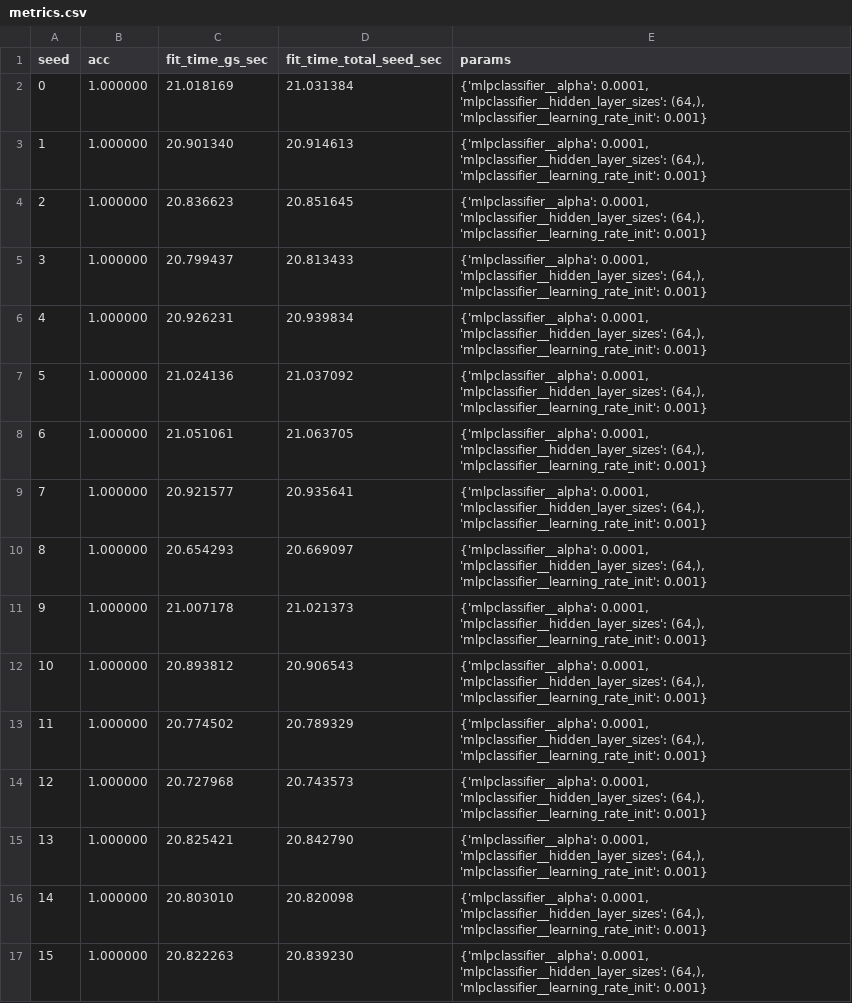
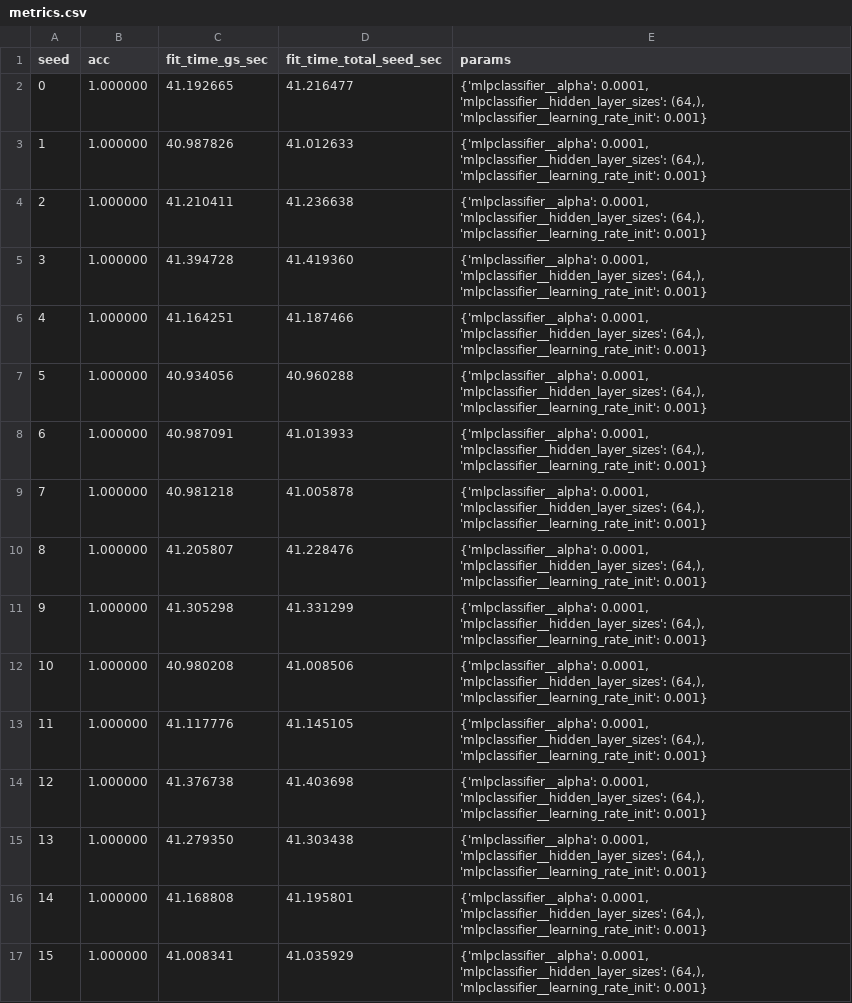
Before and after one commit to soyHouston256/joblib, a CSV file: logs/metrics.csv, drawn as a sheet.

```diff
--- a/logs/metrics.csv
+++ b/logs/metrics.csv
@@ -1,17 +1,17 @@
 seed,acc,fit_time_gs_sec,fit_time_total_seed_sec,params
-0,1.000000,21.018169,21.031384,"{'mlpclassifier__alpha': 0.0001, 'mlpclassifier__hidden_layer_sizes': (64,), 'mlpclassifier__learning_rate_init': 0.001}"
-1,1.000000,20.901340,20.914613,"{'mlpclassifier__alpha': 0.0001, 'mlpclassifier__hidden_layer_sizes': (64,), 'mlpclassifier__learning_rate_init': 0.001}"
-2,1.000000,20.836623,20.851645,"{'mlpclassifier__alpha': 0.0001, 'mlpclassifier__hidden_layer_sizes': (64,), 'mlpclassifier__learning_rate_init': 0.001}"
-3,1.000000,20.799437,20.813433,"{'mlpclassifier__alpha': 0.0001, 'mlpclassifier__hidden_layer_sizes': (64,), 'mlpclassifier__learning_rate_init': 0.001}"
-4,1.000000,20.926231,20.939834,"{'mlpclassifier__alpha': 0.0001, 'mlpclassifier__hidden_layer_sizes': (64,), 'mlpclassifier__learning_rate_init': 0.001}"
-5,1.000000,21.024136,21.037092,"{'mlpclassifier__alpha': 0.0001, 'mlpclassifier__hidden_layer_sizes': (64,), 'mlpclassifier__learning_rate_init': 0.001}"
-6,1.000000,21.051061,21.063705,"{'mlpclassifier__alpha': 0.0001, 'mlpclassifier__hidden_layer_sizes': (64,), 'mlpclassifier__learning_rate_init': 0.001}"
-7,1.000000,20.921577,20.935641,"{'mlpclassifier__alpha': 0.0001, 'mlpclassifier__hidden_layer_sizes': (64,), 'mlpclassifier__learning_rate_init': 0.001}"
-8,1.000000,20.654293,20.669097,"{'mlpclassifier__alpha': 0.0001, 'mlpclassifier__hidden_layer_sizes': (64,), 'mlpclassifier__learning_rate_init': 0.001}"
-9,1.000000,21.007178,21.021373,"{'mlpclassifier__alpha': 0.0001, 'mlpclassifier__hidden_layer_sizes': (64,), 'mlpclassifier__learning_rate_init': 0.001}"
-10,1.000000,20.893812,20.906543,"{'mlpclassifier__alpha': 0.0001, 'mlpclassifier__hidden_layer_sizes': (64,), 'mlpclassifier__learning_rate_init': 0.001}"
-11,1.000000,20.774502,20.789329,"{'mlpclassifier__alpha': 0.0001, 'mlpclassifier__hidden_layer_sizes': (64,), 'mlpclassifier__learning_rate_init': 0.001}"
-12,1.000000,20.727968,20.743573,"{'mlpclassifier__alpha': 0.0001, 'mlpclassifier__hidden_layer_sizes': (64,), 'mlpclassifier__learning_rate_init': 0.001}"
-13,1.000000,20.825421,20.842790,"{'mlpclassifier__alpha': 0.0001, 'mlpclassifier__hidden_layer_sizes': (64,), 'mlpclassifier__learning_rate_init': 0.001}"
-14,1.000000,20.803010,20.820098,"{'mlpclassifier__alpha': 0.0001, 'mlpclassifier__hidden_layer_sizes': (64,), 'mlpclassifier__learning_rate_init': 0.001}"
-15,1.000000,20.822263,20.839230,"{'mlpclassifier__alpha': 0.0001, 'mlpclassifier__hidden_layer_sizes': (64,), 'mlpclassifier__learning_rate_init': 0.001}"
+0,1.000000,41.192665,41.216477,"{'mlpclassifier__alpha': 0.0001, 'mlpclassifier__hidden_layer_sizes': (64,), 'mlpclassifier__learning_rate_init': 0.001}"
+1,1.000000,40.987826,41.012633,"{'mlpclassifier__alpha': 0.0001, 'mlpclassifier__hidden_layer_sizes': (64,), 'mlpclassifier__learning_rate_init': 0.001}"
+2,1.000000,41.210411,41.236638,"{'mlpclassifier__alpha': 0.0001, 'mlpclassifier__hidden_layer_sizes': (64,), 'mlpclassifier__learning_rate_init': 0.001}"
+3,1.000000,41.394728,41.419360,"{'mlpclassifier__alpha': 0.0001, 'mlpclassifier__hidden_layer_sizes': (64,), 'mlpclassifier__learning_rate_init': 0.001}"
+4,1.000000,41.164251,41.187466,"{'mlpclassifier__alpha': 0.0001, 'mlpclassifier__hidden_layer_sizes': (64,), 'mlpclassifier__learning_rate_init': 0.001}"
+5,1.000000,40.934056,40.960288,"{'mlpclassifier__alpha': 0.0001, 'mlpclassifier__hidden_layer_sizes': (64,), 'mlpclassifier__learning_rate_init': 0.001}"
+6,1.000000,40.987091,41.013933,"{'mlpclassifier__alpha': 0.0001, 'mlpclassifier__hidden_layer_sizes': (64,), 'mlpclassifier__learning_rate_init': 0.001}"
+7,1.000000,40.981218,41.005878,"{'mlpclassifier__alpha': 0.0001, 'mlpclassifier__hidden_layer_sizes': (64,), 'mlpclassifier__learning_rate_init': 0.001}"
+8,1.000000,41.205807,41.228476,"{'mlpclassifier__alpha': 0.0001, 'mlpclassifier__hidden_layer_sizes': (64,), 'mlpclassifier__learning_rate_init': 0.001}"
+9,1.000000,41.305298,41.331299,"{'mlpclassifier__alpha': 0.0001, 'mlpclassifier__hidden_layer_sizes': (64,), 'mlpclassifier__learning_rate_init': 0.001}"
+10,1.000000,40.980208,41.008506,"{'mlpclassifier__alpha': 0.0001, 'mlpclassifier__hidden_layer_sizes': (64,), 'mlpclassifier__learning_rate_init': 0.001}"
+11,1.000000,41.117776,41.145105,"{'mlpclassifier__alpha': 0.0001, 'mlpclassifier__hidden_layer_sizes': (64,), 'mlpclassifier__learning_rate_init': 0.001}"
+12,1.000000,41.376738,41.403698,"{'mlpclassifier__alpha': 0.0001, 'mlpclassifier__hidden_layer_sizes': (64,), 'mlpclassifier__learning_rate_init': 0.001}"
+13,1.000000,41.279350,41.303438,"{'mlpclassifier__alpha': 0.0001, 'mlpclassifier__hidden_layer_sizes': (64,), 'mlpclassifier__learning_rate_init': 0.001}"
+14,1.000000,41.168808,41.195801,"{'mlpclassifier__alpha': 0.0001, 'mlpclassifier__hidden_layer_sizes': (64,), 'mlpclassifier__learning_rate_init': 0.001}"
+15,1.000000,41.008341,41.035929,"{'mlpclassifier__alpha': 0.0001, 'mlpclassifier__hidden_layer_sizes': (64,), 'mlpclassifier__learning_rate_init': 0.001}"
```
Also changed, not shown: 5 other files.
